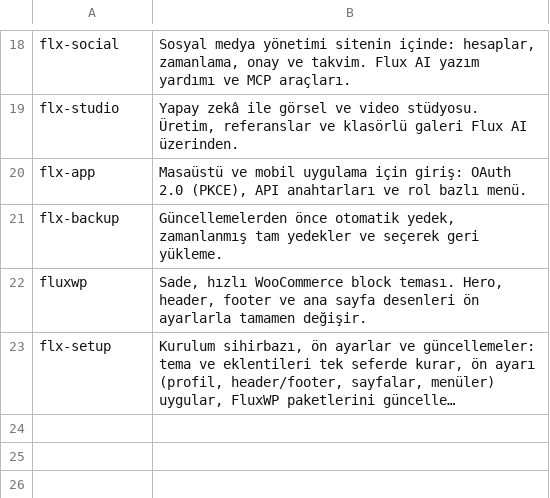
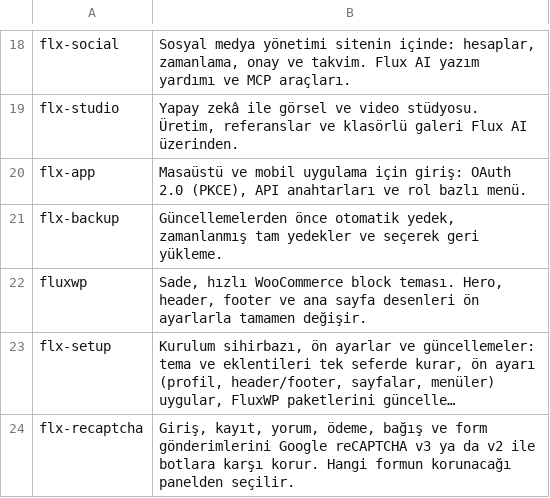
Before and after one commit to FluxWP/FluxWP, a TSV file: bin/readme-desc.tsv, drawn as a sheet; only a part is shown, gaps mark what is left out; long unchanged cells end in …; the diff names each change by its address in the sheet, - before the commit and + after, or states it on an @@ line.

```diff
--- a/bin/readme-desc.tsv
+++ b/bin/readme-desc.tsv
+row 24: flx-recaptcha | Giriş, kayıt, yorum, ödeme, bağış ve form gönderimlerini Google reCAPTCHA v3 ya da v2 ile botlara karşı korur. Hangi formun korunacağı panelden seçilir.
```
Also changed, not shown: bin/readme-desc.en.tsv, 40 other files.
